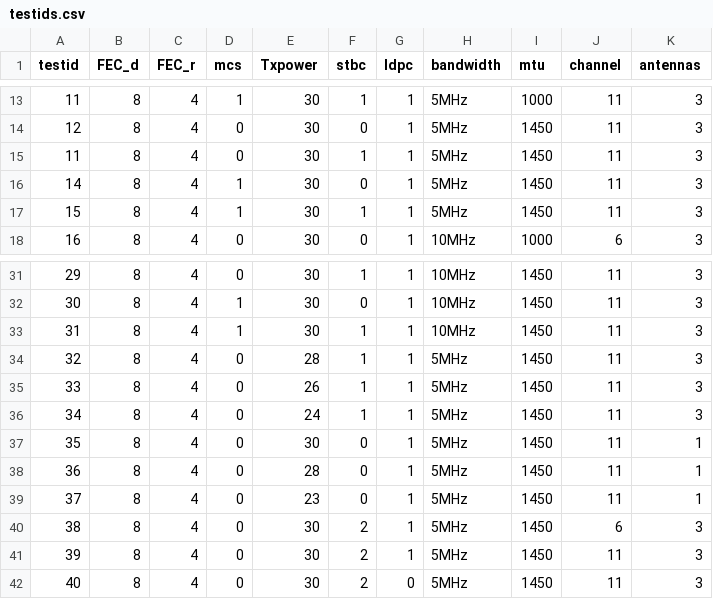
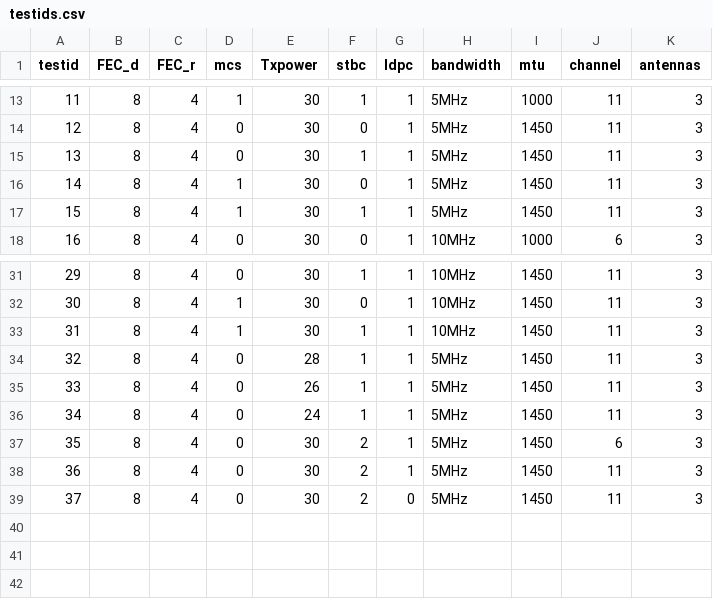
Before and after one commit to booo/wifibroadcast-test, a CSV file: testids.csv, drawn as a sheet; only a part is shown, gaps mark what is left out; the diff names each change by its address in the sheet, - before the commit and + after, or states it on an @@ line.

```diff
--- a/testids.csv
+++ b/testids.csv
@@ column A (testid) renumbered from row 15 down @@
-row 37: 35 | 8 | 4 | 0 | 30 | 0 | 1 | 5MHz | 1450 | 11 | 1
-row 38: 36 | 8 | 4 | 0 | 28 | 0 | 1 | 5MHz | 1450 | 11 | 1
-row 39: 37 | 8 | 4 | 0 | 23 | 0 | 1 | 5MHz | 1450 | 11 | 1
```
Also changed, not shown: 2 other files.
